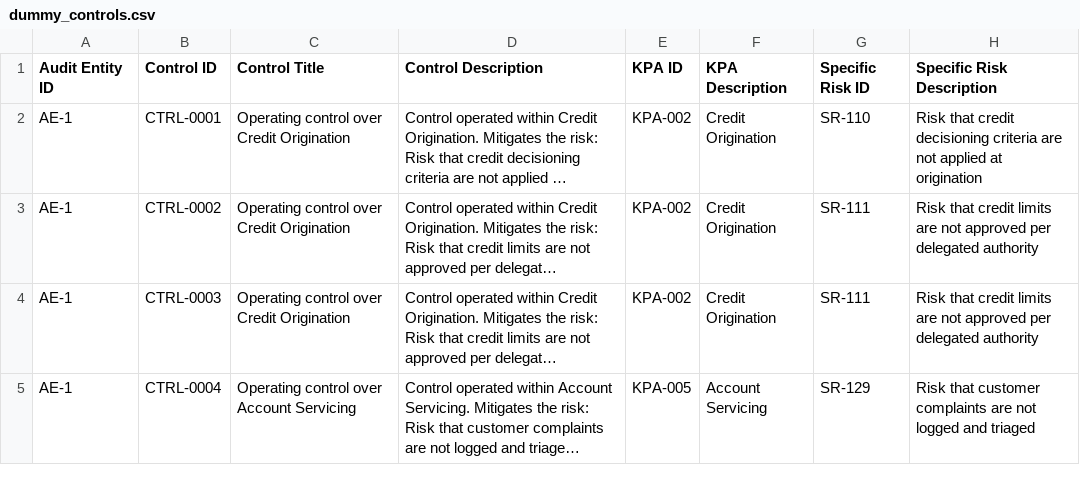
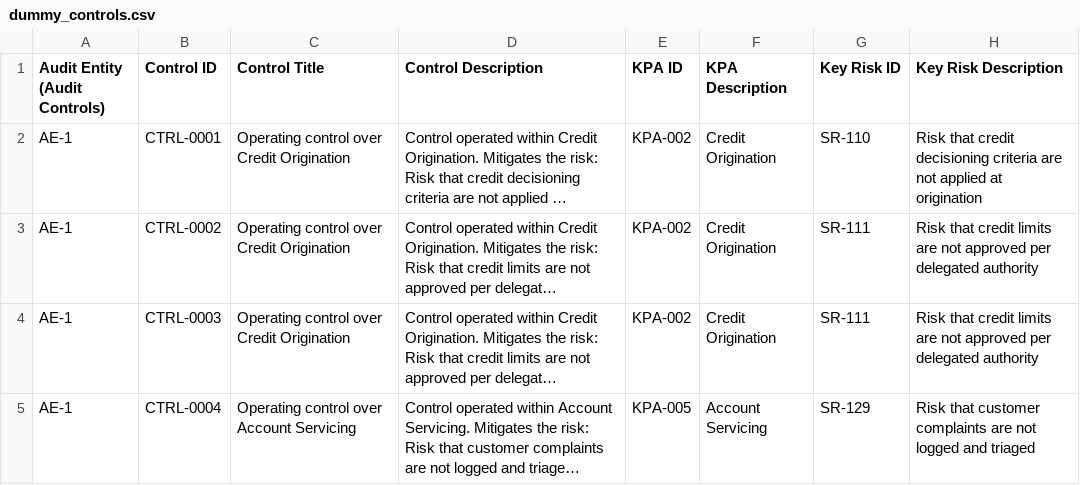
Before and after one commit to lblanes25/universe-test, a CSV file: data/input/dummy_controls.csv, drawn as a sheet; only a part is shown; long unchanged cells end in …; the diff names each change by its address in the sheet, - before the commit and + after, or states it on an @@ line.

```diff
--- a/data/input/dummy_controls.csv
+++ b/data/input/dummy_controls.csv
-A1: Audit Entity ID
+A1: Audit Entity (Audit Controls)
-G1: Specific Risk ID
+G1: Key Risk ID
-H1: Specific Risk Description
+H1: Key Risk Description
```
Also changed, not shown: 22 other files.
